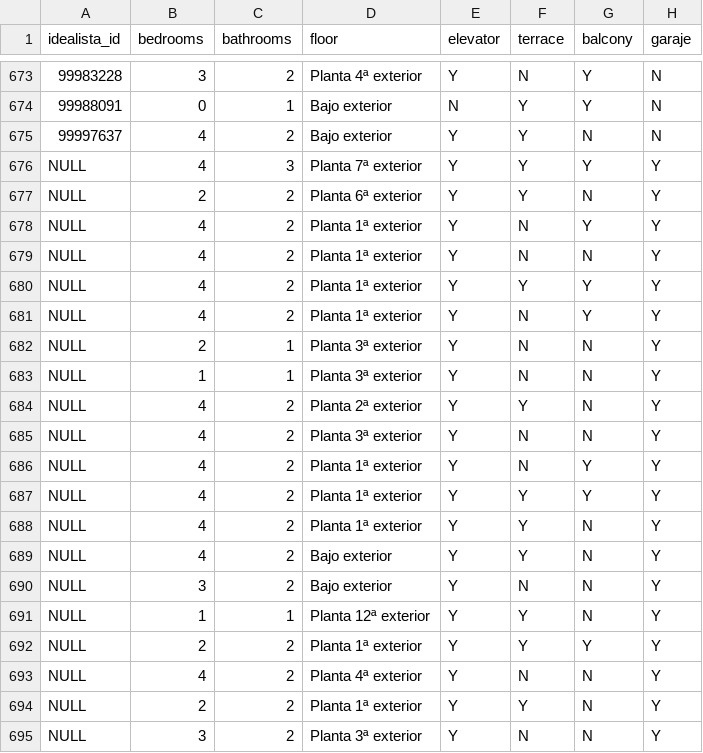
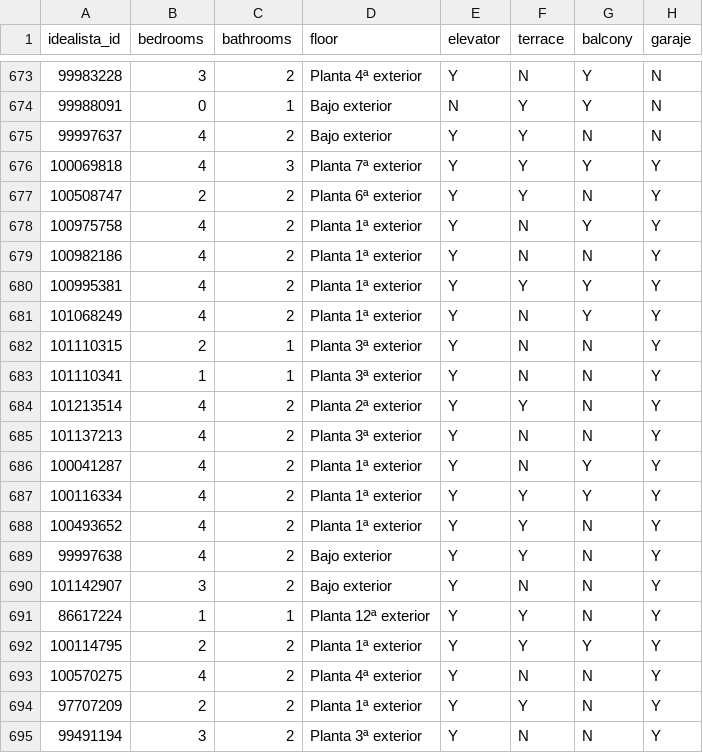
Before and after one commit to jlmar2222/House_Renting_Alicante, a CSV file: Alicante_individual.csv, drawn as a sheet; only a part is shown, gaps mark what is left out; the diff names each change by its address in the sheet, - before the commit and + after, or states it on an @@ line.

Commit message:
Idealista_id NULL's Problem solving

```diff
--- a/Alicante_individual.csv
+++ b/Alicante_individual.csv
-A676 (idealista_id): NULL
+A676 (idealista_id): 100069818
-A677 (idealista_id): NULL
+A677 (idealista_id): 100508747
-A678 (idealista_id): NULL
+A678 (idealista_id): 100975758
-A679 (idealista_id): NULL
+A679 (idealista_id): 100982186
-A680 (idealista_id): NULL
+A680 (idealista_id): 100995381
-A681 (idealista_id): NULL
+A681 (idealista_id): 101068249
-A682 (idealista_id): NULL
+A682 (idealista_id): 101110315
-A683 (idealista_id): NULL
+A683 (idealista_id): 101110341
-A684 (idealista_id): NULL
+A684 (idealista_id): 101213514
-A685 (idealista_id): NULL
+A685 (idealista_id): 101137213
-A686 (idealista_id): NULL
+A686 (idealista_id): 100041287
-A687 (idealista_id): NULL
+A687 (idealista_id): 100116334
-A688 (idealista_id): NULL
+A688 (idealista_id): 100493652
-A689 (idealista_id): NULL
+A689 (idealista_id): 99997638
-A690 (idealista_id): NULL
+A690 (idealista_id): 101142907
-A691 (idealista_id): NULL
+A691 (idealista_id): 86617224
-A692 (idealista_id): NULL
+A692 (idealista_id): 100114795
-A693 (idealista_id): NULL
+A693 (idealista_id): 100570275
-A694 (idealista_id): NULL
+A694 (idealista_id): 97707209
-A695 (idealista_id): NULL
+A695 (idealista_id): 99491194
```
Also changed, not shown: 3 other files.
